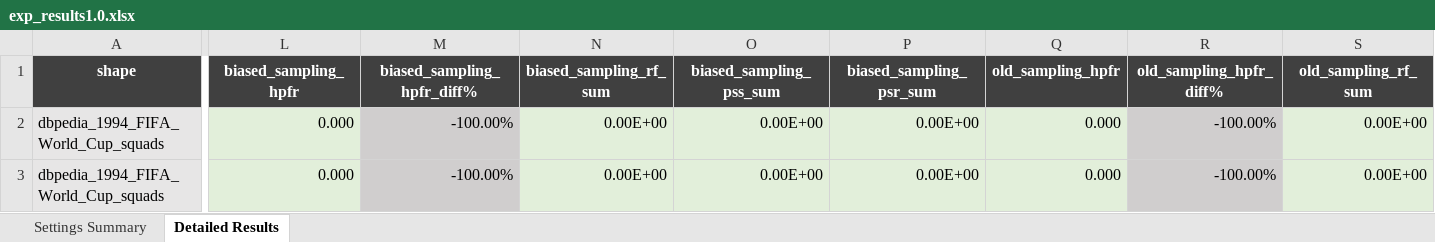
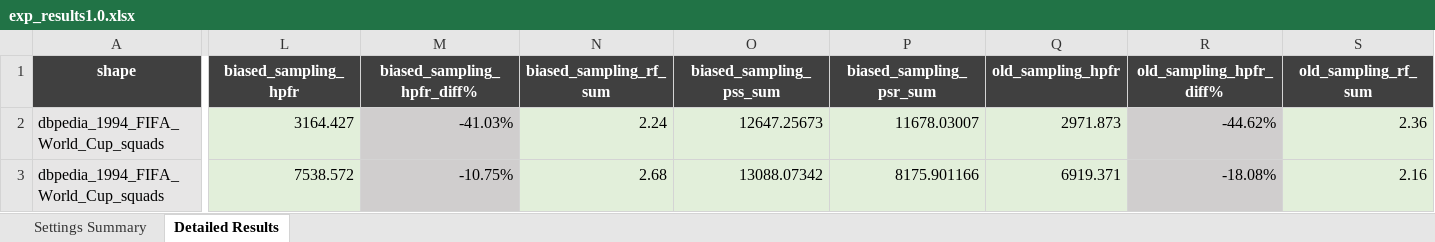
Before and after one commit to AnonymousSIGMODAuthor2/top-k-RSO, an Excel workbook: exp_results1.0.xlsx, sheet Detailed Results, drawn as a sheet; only a part is shown, gaps mark what is left out; values as stored, in another font and other column widths than the file's, no borders; the diff covers the shown part only; the diff names each change by its address in the sheet, - before the commit and + after, or states it on an @@ line.

```diff
--- a/exp_results1.0.xlsx (sheet Detailed Results)
+++ b/exp_results1.0.xlsx (sheet Detailed Results)
-L2 (biased_sampling_hpfr): 0.000
+L2 (biased_sampling_hpfr): 3164.427
-M2 (biased_sampling_hpfr_diff%): -100.00%
+M2 (biased_sampling_hpfr_diff%): -41.03%
-N2 (biased_sampling_rf_sum): 0.00E+00
+N2 (biased_sampling_rf_sum): 2.24
-O2 (biased_sampling_pss_sum): 0.00E+00
+O2 (biased_sampling_pss_sum): 12647.25673
-P2 (biased_sampling_psr_sum): 0.00E+00
+P2 (biased_sampling_psr_sum): 11678.03007
-Q2 (old_sampling_hpfr): 0.000
+Q2 (old_sampling_hpfr): 2971.873
-R2 (old_sampling_hpfr_diff%): -100.00%
+R2 (old_sampling_hpfr_diff%): -44.62%
-S2 (old_sampling_rf_sum): 0.00E+00
+S2 (old_sampling_rf_sum): 2.36
-L3 (biased_sampling_hpfr): 0.000
+L3 (biased_sampling_hpfr): 7538.572
-M3 (biased_sampling_hpfr_diff%): -100.00%
+M3 (biased_sampling_hpfr_diff%): -10.75%
-N3 (biased_sampling_rf_sum): 0.00E+00
+N3 (biased_sampling_rf_sum): 2.68
-O3 (biased_sampling_pss_sum): 0.00E+00
+O3 (biased_sampling_pss_sum): 13088.07342
-P3 (biased_sampling_psr_sum): 0.00E+00
+P3 (biased_sampling_psr_sum): 8175.901166
-Q3 (old_sampling_hpfr): 0.000
+Q3 (old_sampling_hpfr): 6919.371
-R3 (old_sampling_hpfr_diff%): -100.00%
+R3 (old_sampling_hpfr_diff%): -18.08%
-S3 (old_sampling_rf_sum): 0.00E+00
+S3 (old_sampling_rf_sum): 2.16
```
Also changed, not shown: 47 edited cells elsewhere in this sheet, sheet Settings Summary, no_r_exp_results.xlsx, 23 other files.
